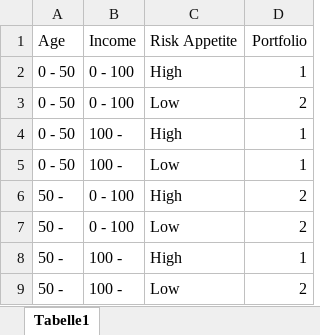
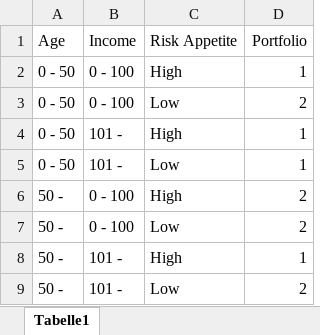
Before and after one commit to HSLU-IFZ-Competence-Center-Investments/GPT_for_Financial_Advice, an Excel workbook: RuleBasedPortfolios.xlsx, sheet Tabelle1, drawn as a sheet; values as stored, in another font and other column widths than the file's, no borders; the diff names each change by its address in the sheet, - before the commit and + after, or states it on an @@ line.

Commit message:
Update RuleBasedPortfolios.xlsx

```diff
--- a/RuleBasedPortfolios.xlsx (sheet Tabelle1)
+++ b/RuleBasedPortfolios.xlsx (sheet Tabelle1)
-B4:B5 (Income): 100 -
+B4:B5 (Income): 101 -
-B8:B9 (Income): 100 -
+B8:B9 (Income): 101 -
```
